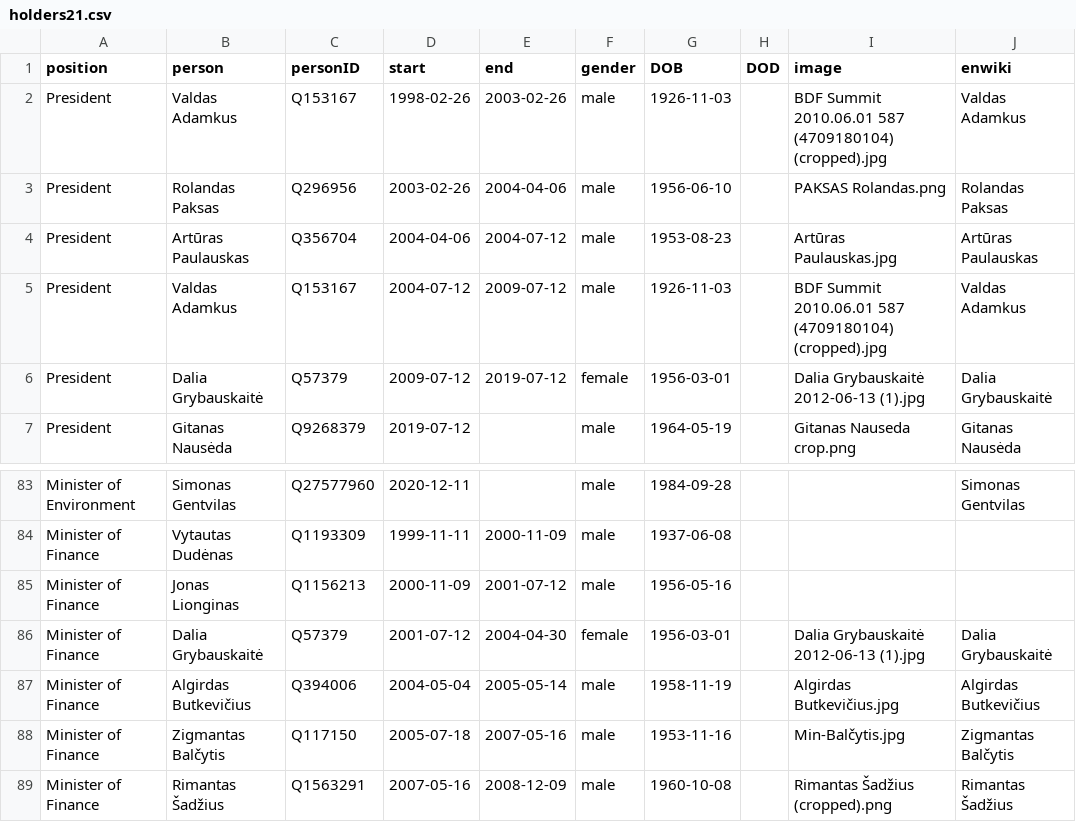
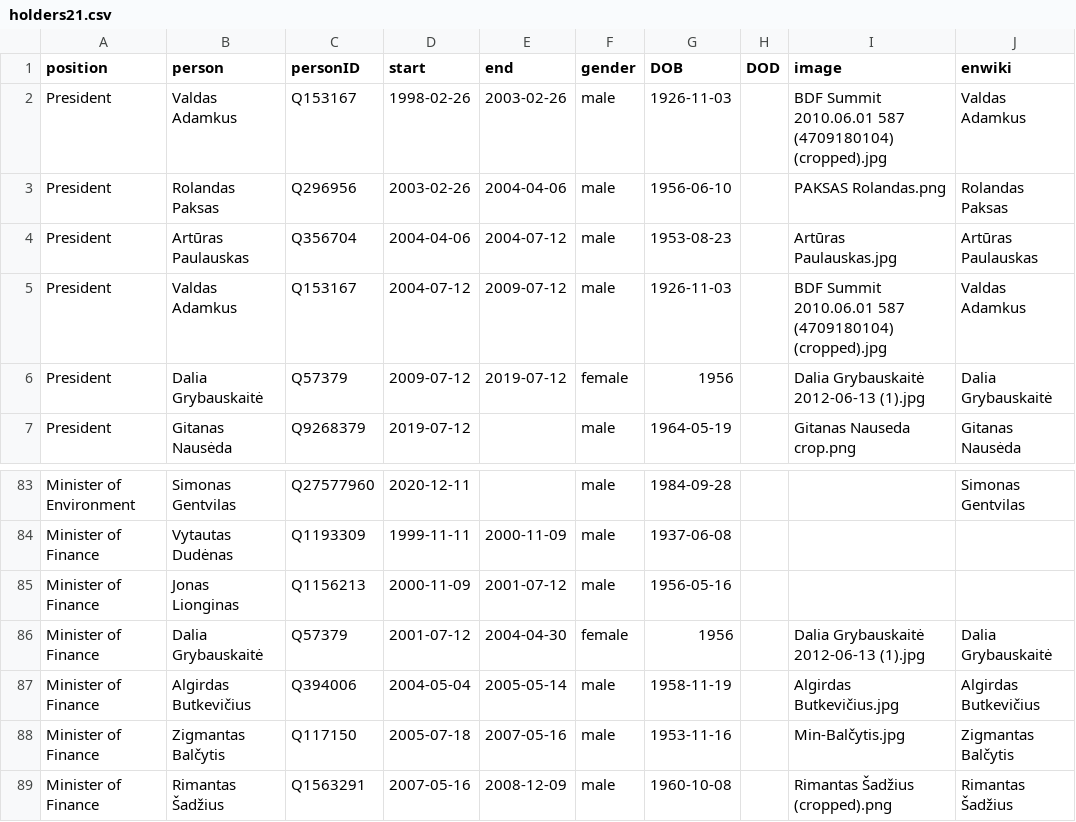
Before and after one commit to every-politician-scrapers/lithuania, a CSV file: html/holders21.csv, drawn as a sheet; only a part is shown, gaps mark what is left out.

Commit message:
PCB update

```diff
--- a/html/holders21.csv
+++ b/html/holders21.csv
@@ -5,3 +5,3 @@ President,Artūras Paulauskas,Q356704,2004-04-06,2004-07-12,male,1953-08-23,,Art
 President,Valdas Adamkus,Q153167,2004-07-12,2009-07-12,male,1926-11-03,,BDF Summit 2010.06.01 587 (4709180104) (cropped).jpg,Valdas Adamkus
-President,Dalia Grybauskaitė,Q57379,2009-07-12,2019-07-12,female,1956-03-01,,Dalia Grybauskaitė 2012-06-13 (1).jpg,Dalia Grybauskaitė
+President,Dalia Grybauskaitė,Q57379,2009-07-12,2019-07-12,female,1956,,Dalia Grybauskaitė 2012-06-13 (1).jpg,Dalia Grybauskaitė
 President,Gitanas Nausėda,Q9268379,2019-07-12,,male,1964-05-19,,Gitanas Nauseda crop.png,Gitanas Nausėda
@@ -85,3 +85,3 @@ Minister of Finance,Vytautas Dudėnas,Q1193309,1999-11-11,2000-11-09,male,1937-0
 Minister of Finance,Jonas Lionginas,Q1156213,2000-11-09,2001-07-12,male,1956-05-16,,,
-Minister of Finance,Dalia Grybauskaitė,Q57379,2001-07-12,2004-04-30,female,1956-03-01,,Dalia Grybauskaitė 2012-06-13 (1).jpg,Dalia Grybauskaitė
+Minister of Finance,Dalia Grybauskaitė,Q57379,2001-07-12,2004-04-30,female,1956,,Dalia Grybauskaitė 2012-06-13 (1).jpg,Dalia Grybauskaitė
 Minister of Finance,Algirdas Butkevičius,Q394006,2004-05-04,2005-05-14,male,1958-11-19,,Algirdas Butkevičius.jpg,Algirdas Butkevičius
```
